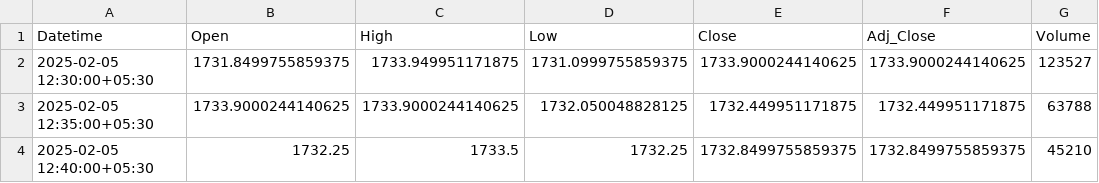
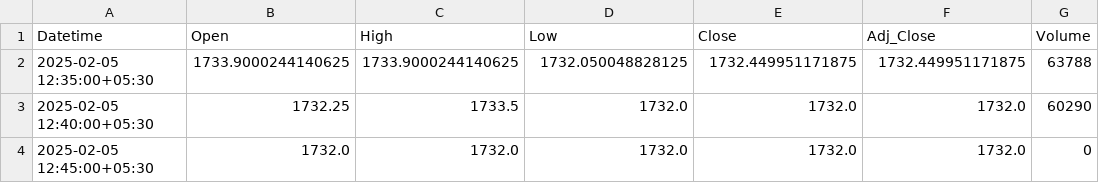
Before and after one commit to chiragpalan/stock_predictions_rnn_v2, a CSV file: temp_csv/HDFCBANK_NS.csv, drawn as a sheet.

```diff
--- a/temp_csv/HDFCBANK_NS.csv
+++ b/temp_csv/HDFCBANK_NS.csv
@@ -1,4 +1,4 @@
 Datetime,Open,High,Low,Close,Adj_Close,Volume
-2025-02-05 12:30:00+05:30,1731.8499755859375,1733.949951171875,1731.0999755859375,1733.9000244140625,1733.9000244140625,123527
 2025-02-05 12:35:00+05:30,1733.9000244140625,1733.9000244140625,1732.050048828125,1732.449951171875,1732.449951171875,63788
-2025-02-05 12:40:00+05:30,1732.25,1733.5,1732.25,1732.8499755859375,1732.8499755859375,45210
+2025-02-05 12:40:00+05:30,1732.25,1733.5,1732.0,1732.0,1732.0,60290
+2025-02-05 12:45:00+05:30,1732.0,1732.0,1732.0,1732.0,1732.0,0
```
Also changed, not shown: temp_csv/ICICIBANK_NS.csv, temp_csv/INFY_NS.csv, 3 other files.
